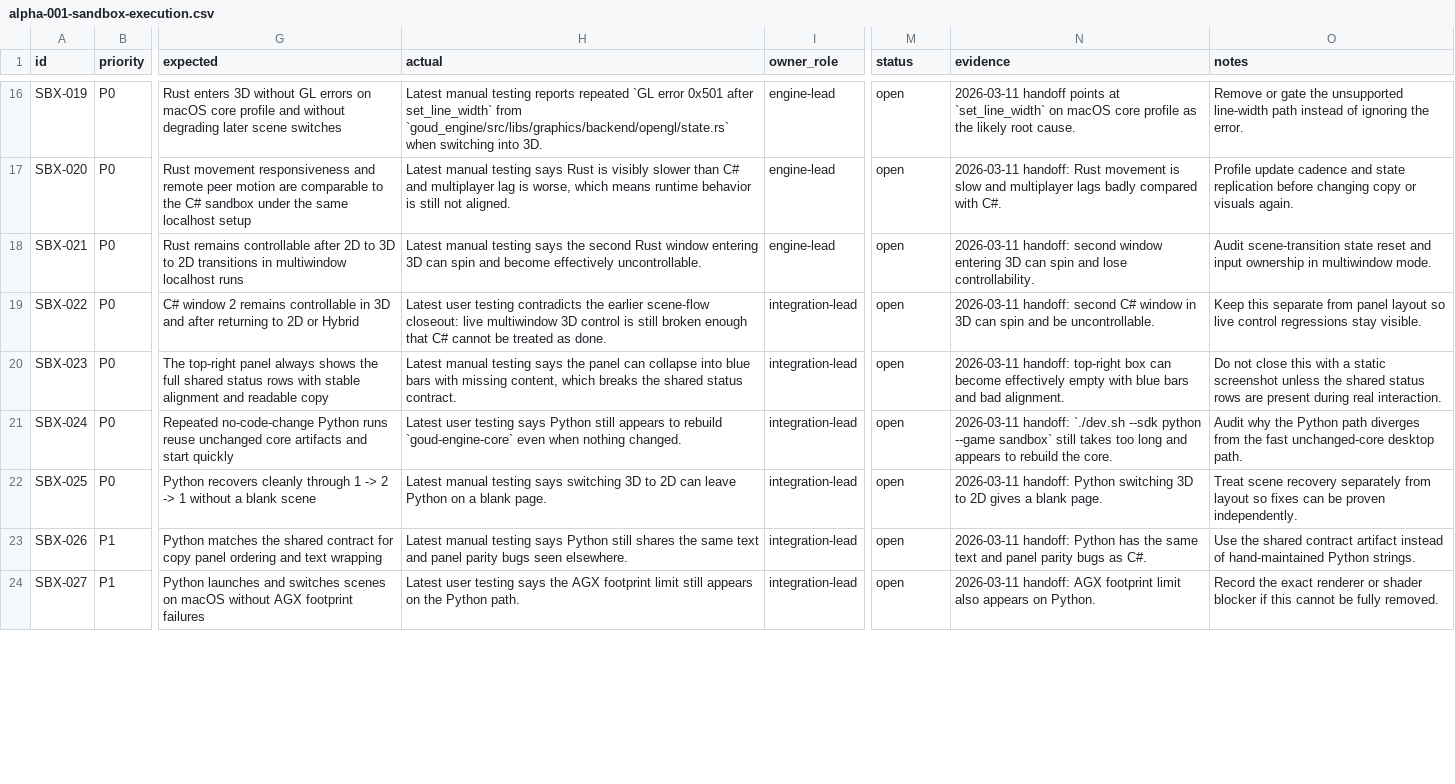
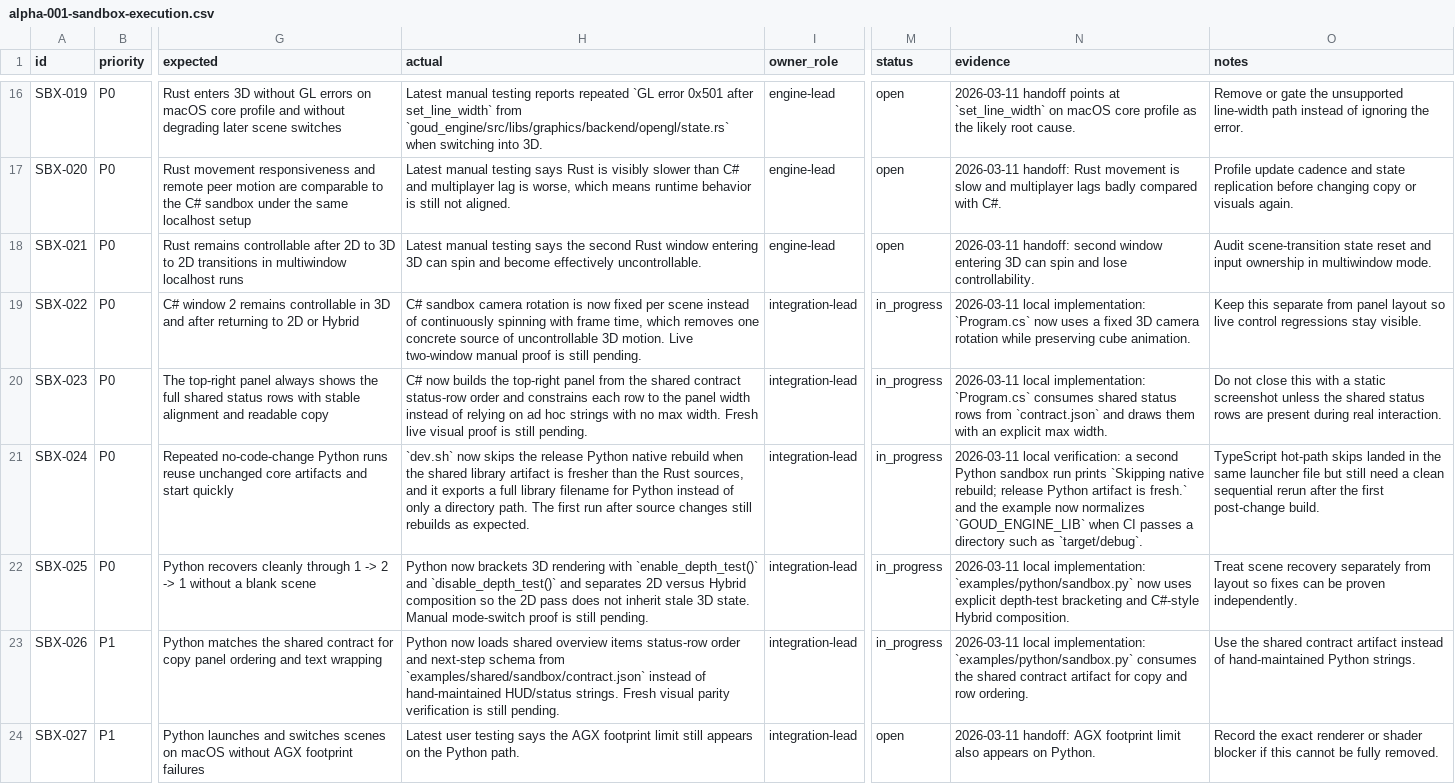
Before and after one commit to aram-devdocs/GoudEngine, a CSV file: .claude/specs/alpha-001-sandbox-execution.csv, drawn as a sheet; only a part is shown, gaps mark what is left out; the diff covers the shown part only; the diff names each change by its address in the sheet, - before the commit and + after, or states it on an @@ line.

Commit message:
fix: align sandbox contract across sdk examples

```diff
--- a/.claude/specs/alpha-001-sandbox-execution.csv
+++ b/.claude/specs/alpha-001-sandbox-execution.csv
-H19 (actual): Latest user testing contradicts the earlier scene-flow closeout: live multiwindow 3D control is still broken enough that C# cannot be treated as done.
+H19 (actual): C# sandbox camera rotation is now fixed per scene instead of continuously spinning with frame time, which removes one concrete source of uncontrollable 3D motion. Live two-window manual proof is still pending.
-M19:M23 (status): open
+M19:M23 (status): in_progress
-N19 (evidence): 2026-03-11 handoff: second C# window in 3D can spin and be uncontrollable.
+N19 (evidence): 2026-03-11 local implementation: `Program.cs` now uses a fixed 3D camera rotation while preserving cube animation.
-H20 (actual): Latest manual testing says the panel can collapse into blue bars with missing content, which breaks the shared status contract.
+H20 (actual): C# now builds the top-right panel from the shared contract status-row order and constrains each row to the panel width instead of relying on ad hoc strings with no max width. Fresh live visual proof is still pending.
-N20 (evidence): 2026-03-11 handoff: top-right box can become effectively empty with blue bars and bad alignment.
+N20 (evidence): 2026-03-11 local implementation: `Program.cs` consumes shared status rows from `contract.json` and draws them with an explicit max width.
-H21 (actual): Latest user testing says Python still appears to rebuild `goud-engine-core` even when nothing changed.
+H21 (actual): `dev.sh` now skips the release Python native rebuild when the shared library artifact is fresher than the Rust sources, and it exports a full library filename for Python instead of only a directory path. The first run after source changes still rebuilds as expected.
-N21 (evidence): 2026-03-11 handoff: `./dev.sh --sdk python --game sandbox` still takes too long and appears to rebuild the core.
+N21 (evidence): 2026-03-11 local verification: a second Python sandbox run prints `Skipping native rebuild; release Python artifact is fresh.` and the example now normalizes `GOUD_ENGINE_LIB` when CI passes a directory such as `target/debug`.
-O21 (notes): Audit why the Python path diverges from the fast unchanged-core desktop path.
+O21 (notes): TypeScript hot-path skips landed in the same launcher file but still need a clean sequential rerun after the first post-change build.
-H22 (actual): Latest manual testing says switching 3D to 2D can leave Python on a blank page.
+H22 (actual): Python now brackets 3D rendering with `enable_depth_test()` and `disable_depth_test()` and separates 2D versus Hybrid composition so the 2D pass does not inherit stale 3D state. Manual mode-switch proof is still pending.
-N22 (evidence): 2026-03-11 handoff: Python switching 3D to 2D gives a blank page.
+N22 (evidence): 2026-03-11 local implementation: `examples/python/sandbox.py` now uses explicit depth-test bracketing and C#-style Hybrid composition.
-H23 (actual): Latest manual testing says Python still shares the same text and panel parity bugs seen elsewhere.
+H23 (actual): Python now loads shared overview items status-row order and next-step schema from `examples/shared/sandbox/contract.json` instead of hand-maintained HUD/status strings. Fresh visual parity verification is still pending.
-N23 (evidence): 2026-03-11 handoff: Python has the same text and panel parity bugs as C#.
+N23 (evidence): 2026-03-11 local implementation: `examples/python/sandbox.py` consumes the shared contract artifact for copy and row ordering.
```
Also changed, not shown: 22 edited cells elsewhere in this file, 7 other files.
